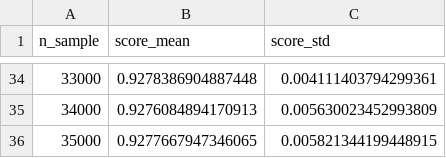
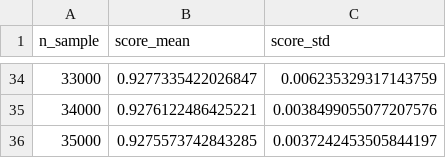
Before and after one commit to NDuan-510/MADS-MS2-Uber-Analysis, a CSV file: supervised_lite/evaluation/booking_cancel_learning_curve.csv, drawn as a sheet; only a part is shown, gaps mark what is left out; the diff covers the shown part only.

Commit message:
Update lite evaluation notebooks

```diff
--- a/supervised_lite/evaluation/booking_cancel_learning_curve.csv
+++ b/supervised_lite/evaluation/booking_cancel_learning_curve.csv
@@ -34,3 +34,3 @@ n_sample,score_mean,score_std
-33000,0.9278386904887448,0.004111403794299361
-34000,0.9276084894170913,0.005630023452993809
-35000,0.9277667947346065,0.005821344199448915
+33000,0.9277335422026847,0.006235329317143759
+34000,0.9276122486425221,0.0038499055077207576
+35000,0.9275573742843285,0.0037242453505844197
```
Also changed, not shown: 64 edited cells elsewhere in this file, supervised_lite/evaluation/booking_fare_learning_curve.csv, supervised_lite/evaluation/customer_rating_learning_curve.csv, 3 other files.
